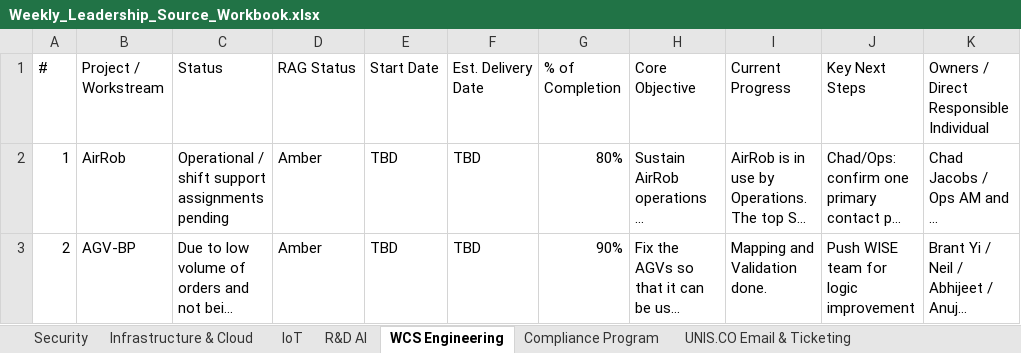
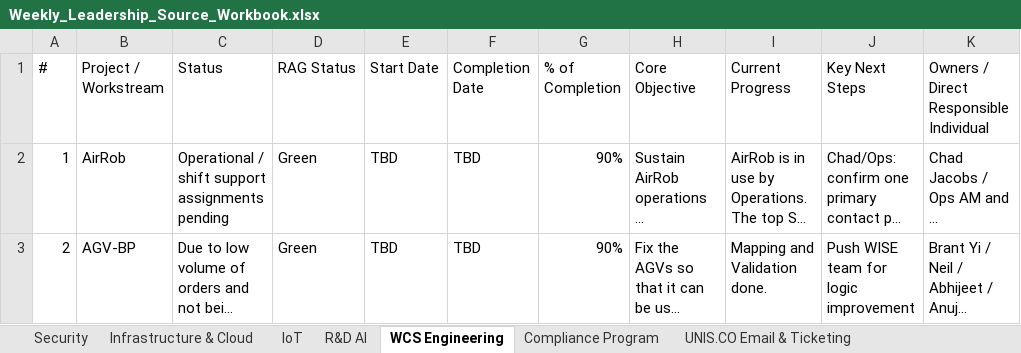
Before and after one commit to esaonc-ai/it-leadership-dashboard, an Excel workbook: Weekly_Leadership_Source_Workbook.xlsx, sheet WCS Engineering, drawn as a sheet; only a part is shown; long unchanged cells end in …; values as stored, in another font and other column widths than the file's, no cell formats; conditional formats and table styles not drawn; the diff covers the shown part only; the diff names each change by its address in the sheet, - before the commit and + after, or states it on an @@ line.

```diff
--- a/Weekly_Leadership_Source_Workbook.xlsx (sheet WCS Engineering)
+++ b/Weekly_Leadership_Source_Workbook.xlsx (sheet WCS Engineering)
-F1: Est. Delivery Date
+F1: Completion Date
-D2:D3 (RAG Status): Amber
+D2:D3 (RAG Status): Green
-G2 (% of Completion): 80%
+G2 (% of Completion): 90%
```
Also changed, not shown: 54 edited cells elsewhere in this sheet, sheet Infrastructure & Cloud, sheet UNIS.CO Email & Ticketing, sheet R&D AI, sheet Compliance Program, sheet UNIS ITEM- eHub integration, sheet Security, 1 more sheet, cell formats, 10 other files.
